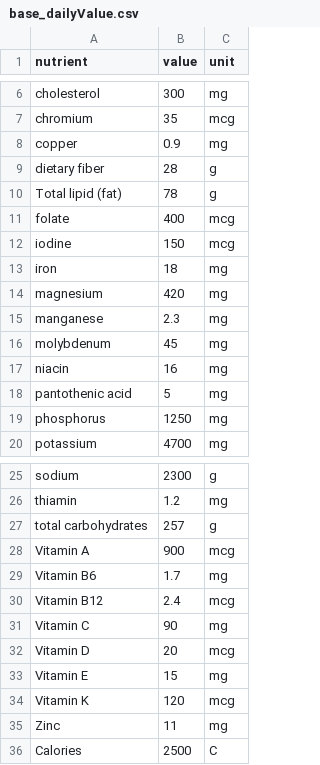
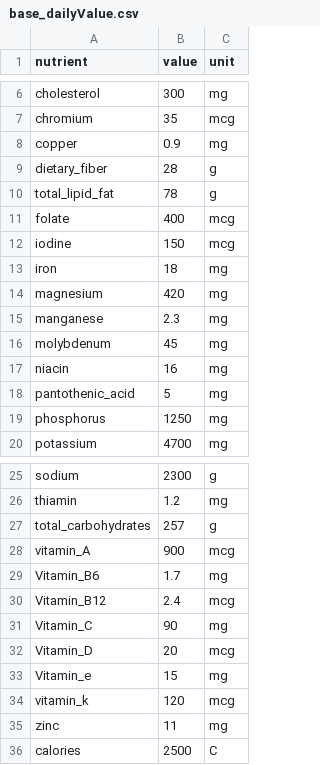
Before and after one commit to EthanRush/HATCH2024, a CSV file: flaskr/food_data/base_dailyValue.csv, drawn as a sheet; only a part is shown, gaps mark what is left out.

```diff
--- a/flaskr/food_data/base_dailyValue.csv
+++ b/flaskr/food_data/base_dailyValue.csv
@@ -8,4 +8,4 @@ chromium,35,mcg
 copper,0.9,mg
-dietary fiber,28,g
-Total lipid (fat),78,g
+dietary_fiber,28,g
+total_lipid_fat,78,g
 folate,400,mcg
@@ -17,3 +17,3 @@ molybdenum,45,mg
 niacin,16,mg
-pantothenic acid,5,mg
+pantothenic_acid,5,mg
 phosphorus,1250,mg
@@ -26,11 +26,11 @@ sodium,2300,g
 thiamin,1.2,mg
-total carbohydrates,257,g
-Vitamin A,900,mcg
-Vitamin B6,1.7,mg
-Vitamin B12,2.4,mcg
-Vitamin C,90,mg
-Vitamin D,20,mcg
-Vitamin E,15,mg
-Vitamin K,120,mcg
-Zinc,11,mg
-Calories,2500,C
+total_carbohydrates,257,g
+vitamin_A,900,mcg
+Vitamin_B6,1.7,mg
+Vitamin_B12,2.4,mcg
+Vitamin_C,90,mg
+Vitamin_D,20,mcg
+Vitamin_e,15,mg
+vitamin_k,120,mcg
+zinc,11,mg
+calories,2500,C
```
Also changed, not shown: flaskr/food_data/foods.csv, 26 other files.
